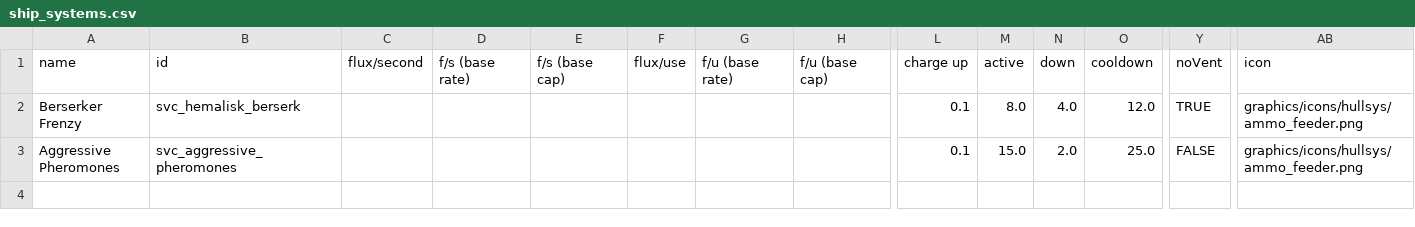
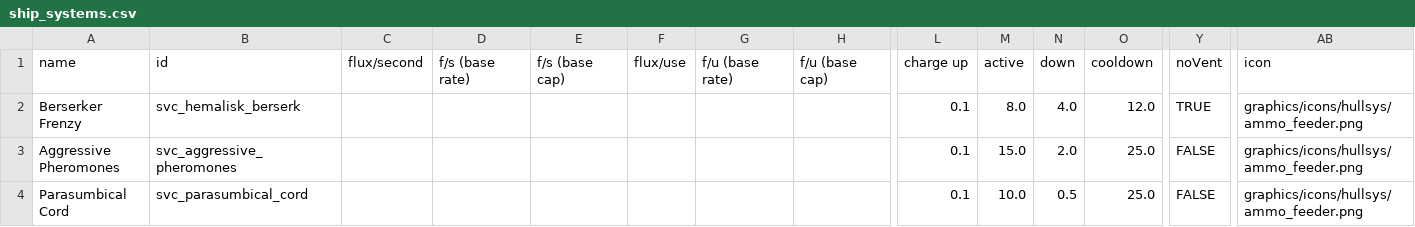
Before and after one commit to DesperatePeter/starsector-symbiotic-void-creatures, a CSV file: data/shipsystems/ship_systems.csv, drawn as a sheet; only a part is shown, gaps mark what is left out; rows hold the shown columns only; the diff names each change by its address in the sheet, - before the commit and + after, or states it on an @@ line.

Commit message:
feat: add parasitic umbical (parasumbical) coord ship system to embolist)

```diff
--- a/data/shipsystems/ship_systems.csv
+++ b/data/shipsystems/ship_systems.csv
+row 4: Parasumbical Cord | svc_parasumbical_cord |  |  |  |  |  |  | 0.1 | 10.0 | 0.5 | 25.0 | FALSE | graphics/icons/hullsys/ammo_feeder.png
```
Also changed, not shown: data/hulls/ship_data.csv, 7 other files.
